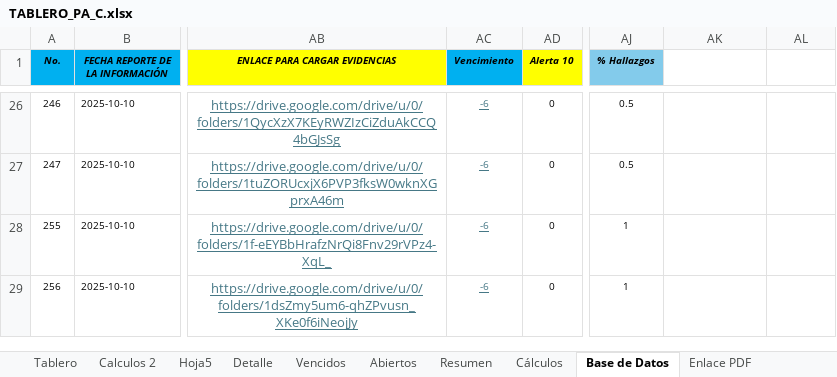
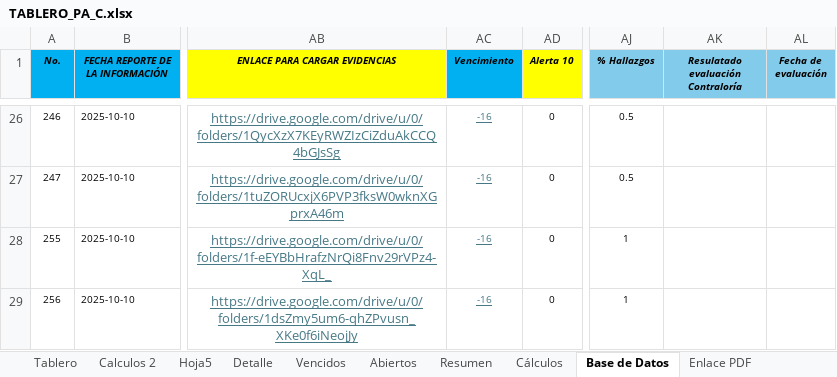
Before and after one commit to diego12vas-cmd/tableros-control, an Excel workbook: TABLERO_PA_C.xlsx, sheet Base de Datos, drawn as a sheet; only a part is shown, gaps mark what is left out; values as stored, in another font and other column widths than the file's, no borders; table styles not drawn; the diff covers the shown part only; the diff names each change by its address in the sheet, - before the commit and + after, or states it on an @@ line.

```diff
--- a/TABLERO_PA_C.xlsx (sheet Base de Datos)
+++ b/TABLERO_PA_C.xlsx (sheet Base de Datos)
-AK1: (empty)
+AK1: Resulatado evaluación Contraloría
-AK1:AL1 fill: none
+AK1:AL1 fill: #83CBEB
-AL1: (empty)
+AL1: Fecha de evaluación
-AC26:AC29 (Vencimiento): -6
+AC26:AC29 (Vencimiento): -16
```
Also changed, not shown: 4 removed rows, 3 hidden or unhidden rows and 3 edited cells elsewhere in this sheet, other sheet tabs, hidden cells, charts or pictures.
